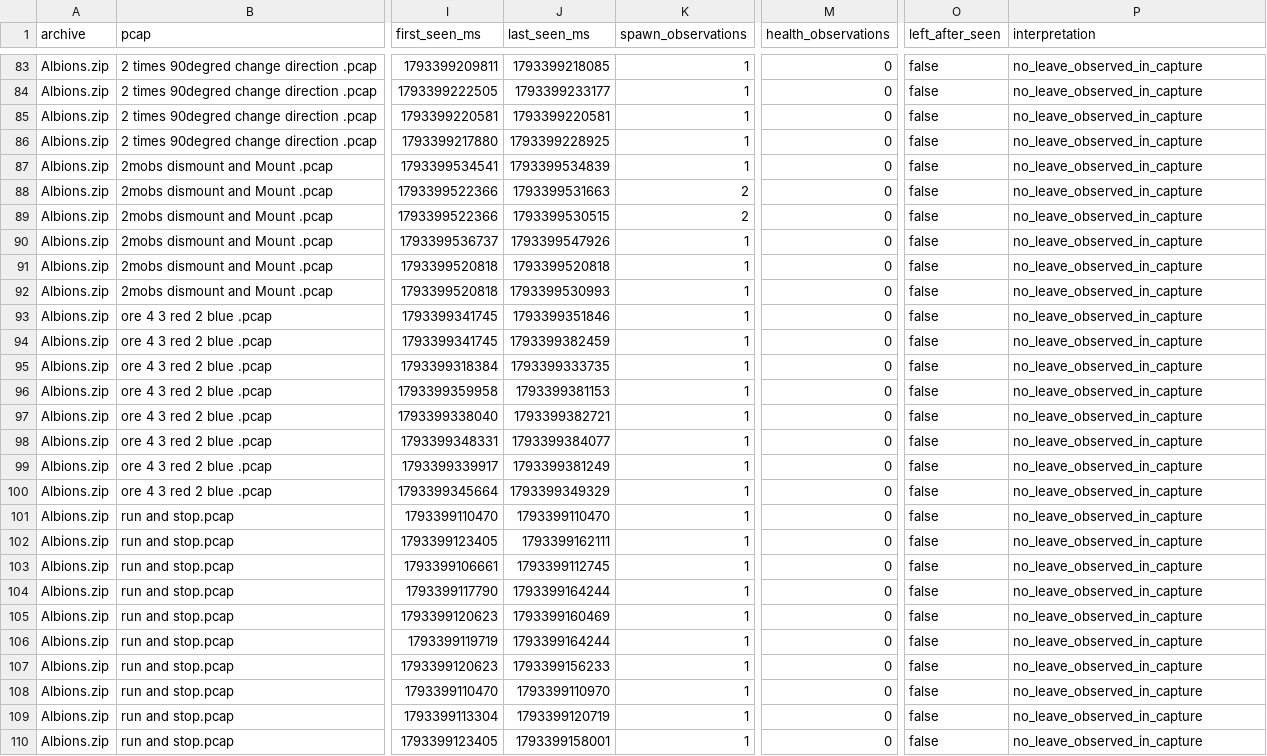
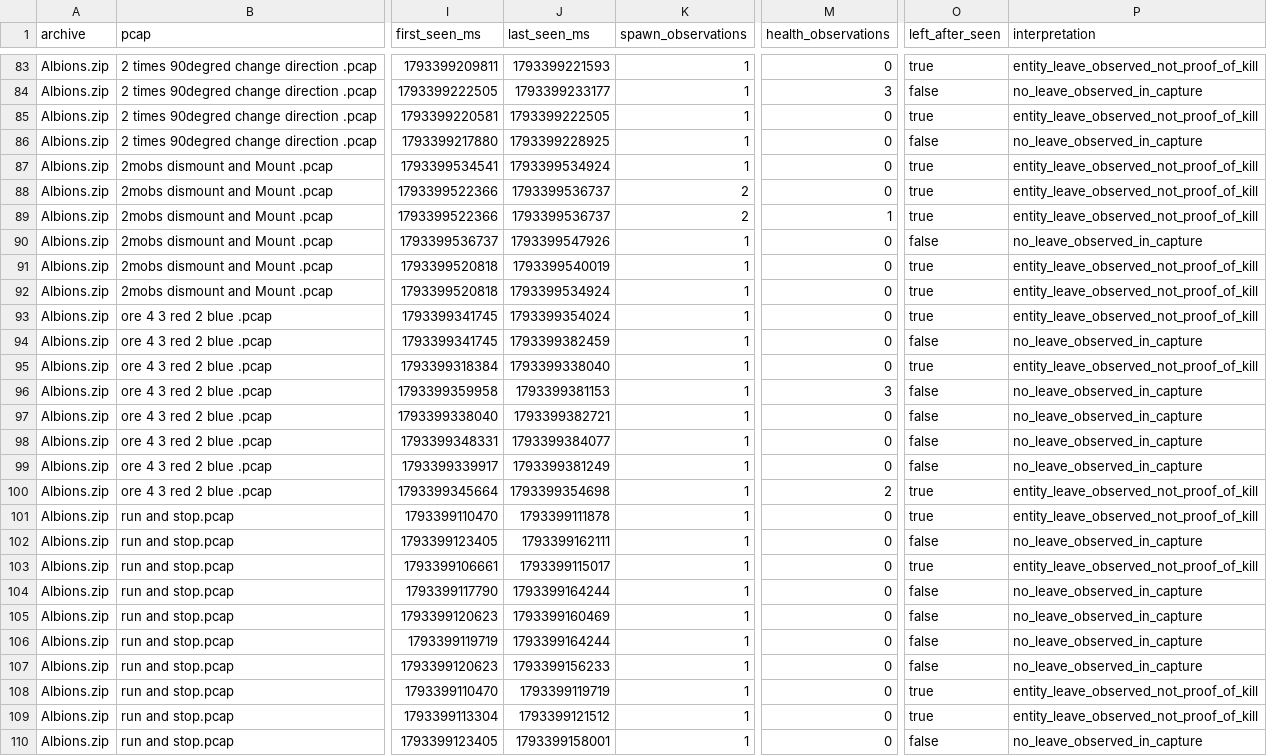
Before and after one commit to eesanezhad76/v2rayNG, a CSV file: research/analysis/2026-11-02-pcap-mob-lifecycle.csv, drawn as a sheet; only a part is shown, gaps mark what is left out; the diff covers the shown part only; the diff names each change by its address in the sheet, - before the commit and + after, or states it on an @@ line.

```diff
--- a/research/analysis/2026-11-02-pcap-mob-lifecycle.csv
+++ b/research/analysis/2026-11-02-pcap-mob-lifecycle.csv
-J83 (last_seen_ms): 1793399218085
+J83 (last_seen_ms): 1793399221593
-O83 (left_after_seen): false
+O83 (left_after_seen): true
-P83 (interpretation): no_leave_observed_in_capture
+P83 (interpretation): entity_leave_observed_not_proof_of_kill
-M84 (health_observations): 0
+M84 (health_observations): 3
-J85 (last_seen_ms): 1793399220581
+J85 (last_seen_ms): 1793399222505
-O85 (left_after_seen): false
+O85 (left_after_seen): true
-P85 (interpretation): no_leave_observed_in_capture
+P85 (interpretation): entity_leave_observed_not_proof_of_kill
-J87 (last_seen_ms): 1793399534839
+J87 (last_seen_ms): 1793399534924
-O87:O89 (left_after_seen): false
+O87:O89 (left_after_seen): true
-P87:P89 (interpretation): no_leave_observed_in_capture
+P87:P89 (interpretation): entity_leave_observed_not_proof_of_kill
-J88 (last_seen_ms): 1793399531663
+J88 (last_seen_ms): 1793399536737
-J89 (last_seen_ms): 1793399530515
+J89 (last_seen_ms): 1793399536737
-M89 (health_observations): 0
+M89 (health_observations): 1
-J91 (last_seen_ms): 1793399520818
+J91 (last_seen_ms): 1793399540019
-O91:O93 (left_after_seen): false
+O91:O93 (left_after_seen): true
-P91:P93 (interpretation): no_leave_observed_in_capture
+P91:P93 (interpretation): entity_leave_observed_not_proof_of_kill
-J92 (last_seen_ms): 1793399530993
+J92 (last_seen_ms): 1793399534924
-J93 (last_seen_ms): 1793399351846
+J93 (last_seen_ms): 1793399354024
-J95 (last_seen_ms): 1793399333735
+J95 (last_seen_ms): 1793399338040
-O95 (left_after_seen): false
+O95 (left_after_seen): true
-P95 (interpretation): no_leave_observed_in_capture
+P95 (interpretation): entity_leave_observed_not_proof_of_kill
-M96 (health_observations): 0
+M96 (health_observations): 3
-J100 (last_seen_ms): 1793399349329
+J100 (last_seen_ms): 1793399354698
-M100 (health_observations): 0
+M100 (health_observations): 2
-O100:O101 (left_after_seen): false
+O100:O101 (left_after_seen): true
-P100:P101 (interpretation): no_leave_observed_in_capture
+P100:P101 (interpretation): entity_leave_observed_not_proof_of_kill
-J101 (last_seen_ms): 1793399110470
+J101 (last_seen_ms): 1793399111878
-J103 (last_seen_ms): 1793399112745
+J103 (last_seen_ms): 1793399115017
-O103 (left_after_seen): false
+O103 (left_after_seen): true
-P103 (interpretation): no_leave_observed_in_capture
+P103 (interpretation): entity_leave_observed_not_proof_of_kill
-J108 (last_seen_ms): 1793399110970
+J108 (last_seen_ms): 1793399119719
-O108:O109 (left_after_seen): false
+O108:O109 (left_after_seen): true
-P108:P109 (interpretation): no_leave_observed_in_capture
+P108:P109 (interpretation): entity_leave_observed_not_proof_of_kill
-J109 (last_seen_ms): 1793399120719
+J109 (last_seen_ms): 1793399121512
```
Also changed, not shown: 123 edited cells elsewhere in this file, 22 other files.
